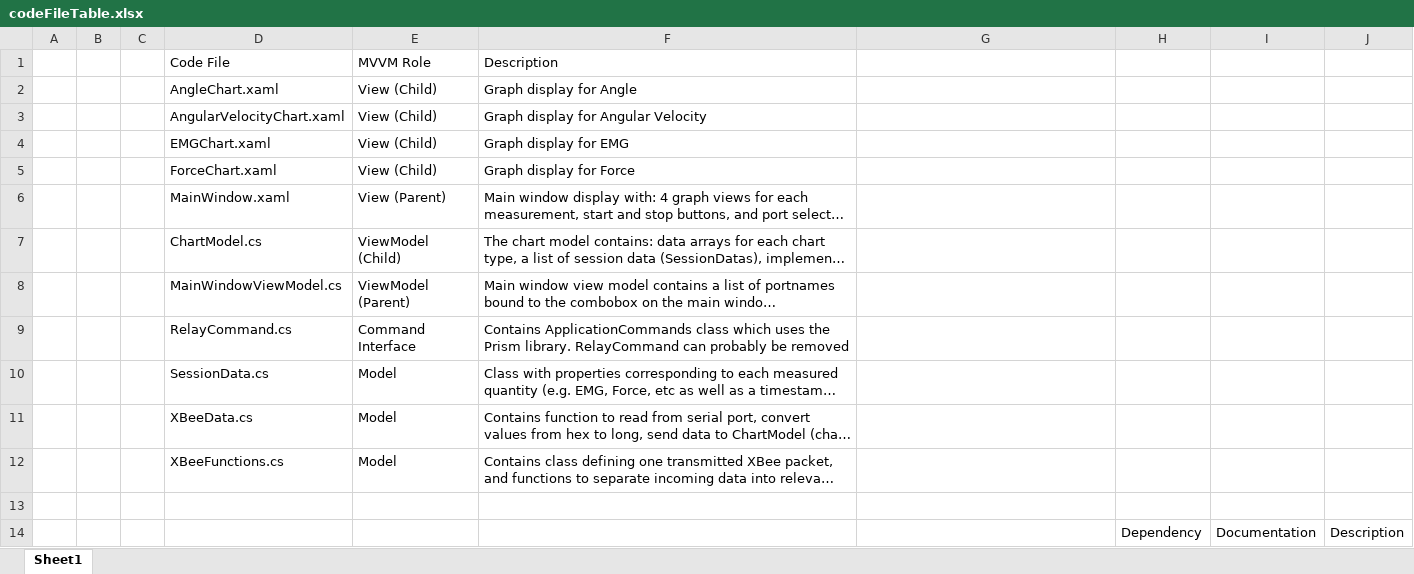
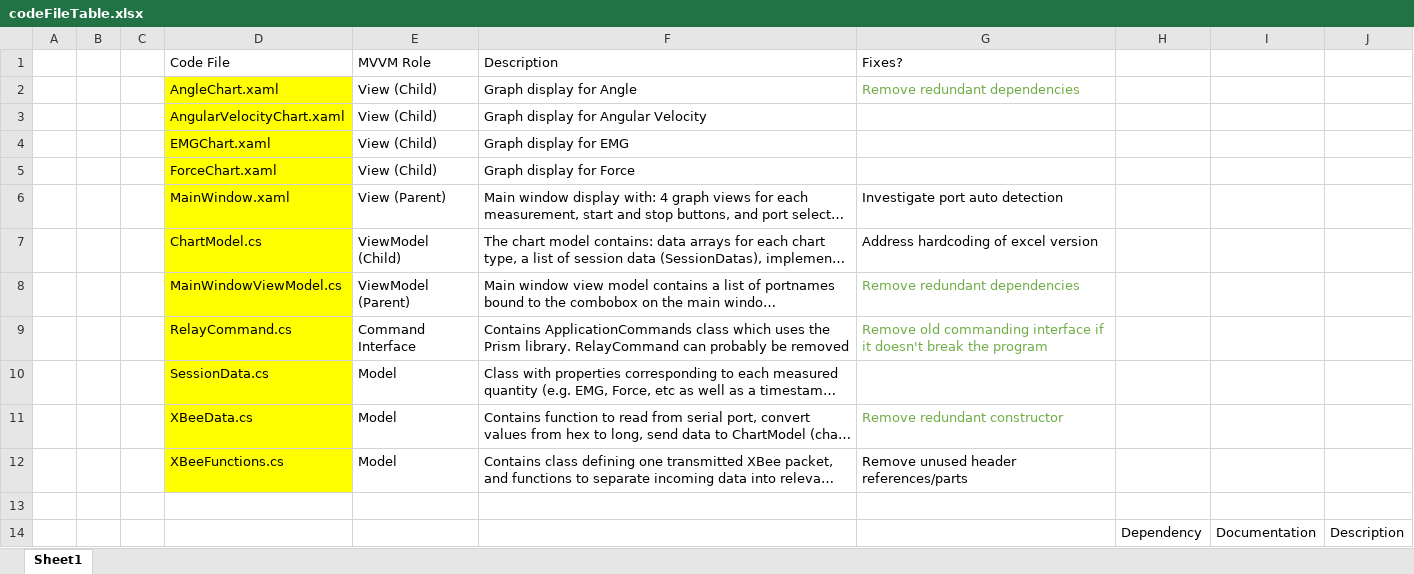
Before and after one commit to khilesh55/spasticity-client, an Excel workbook: documentation/codeFileTable.xlsx, sheet Sheet1, drawn as a sheet; only a part is shown; long unchanged cells end in …; values as stored, in another font and other column widths than the file's, no borders; table styles not drawn; the diff names each change by its address in the sheet, - before the commit and + after, or states it on an @@ line.

Commit message:
Updates and improvements
Removed old command interface, redundant references and constructors

```diff
--- a/documentation/codeFileTable.xlsx (sheet Sheet1)
+++ b/documentation/codeFileTable.xlsx (sheet Sheet1)
-G1: (empty)
+G1: Fixes?
-D2:D12 fill: none
+D2:D12 fill: #FFFF00
-G2 (Fixes?): (empty)
+G2 (Fixes?): Remove redundant dependencies
-G6 (Fixes?): (empty)
+G6 (Fixes?): Investigate port auto detection
-G7 (Fixes?): (empty)
+G7 (Fixes?): Address hardcoding of excel version
-G8 (Fixes?): (empty)
+G8 (Fixes?): Remove redundant dependencies
-G9 (Fixes?): (empty)
+G9 (Fixes?): Remove old commanding interface if it doesn't break the program
-G11 (Fixes?): (empty)
+G11 (Fixes?): Remove redundant constructor
-G12 (Fixes?): (empty)
+G12 (Fixes?): Remove unused header references/parts
```
Also changed, not shown: 32 other files.
